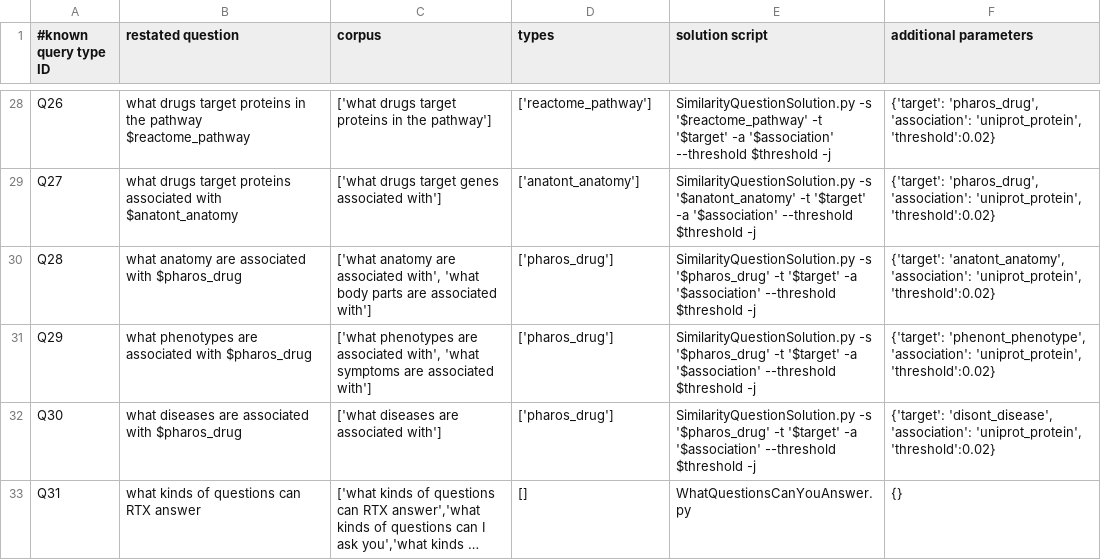
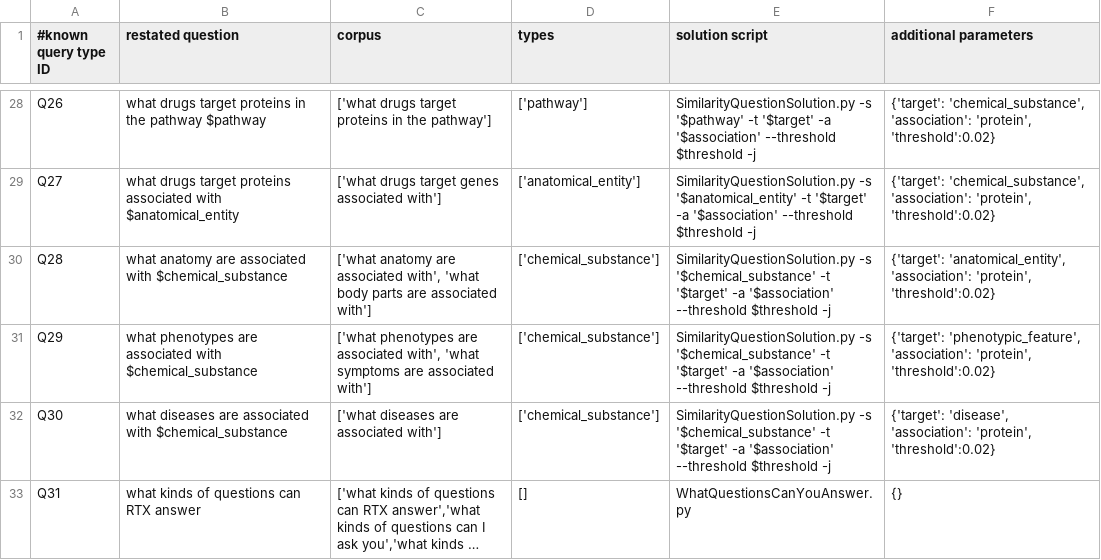
Before and after one commit to RTXteam/RTX, a TSV file: code/reasoningtool/QuestionAnswering/Questions.tsv, drawn as a sheet; only a part is shown, gaps mark what is left out; long unchanged cells end in …; the diff covers the shown part only; the diff names each change by its address in the sheet, - before the commit and + after, or states it on an @@ line.

```diff
--- a/code/reasoningtool/QuestionAnswering/Questions.tsv
+++ b/code/reasoningtool/QuestionAnswering/Questions.tsv
-B28 (restated question): …the pathway $reactome_pathway
+B28 (restated question): …the pathway $pathway
-D28 (types): ['reactome_pathway']
+D28 (types): ['pathway']
-E28 (solution script): SimilarityQuestionSolution.py -s '$reactome_pathway' -t '$target'…
+E28 (solution script): SimilarityQuestionSolution.py -s '$pathway' -t '$target'…
-F28:F29 (additional parameters): {'target': 'pharos_drug', 'association': 'uniprot_protein', 'threshold':0.02}
+F28:F29 (additional parameters): {'target': 'chemical_substance', 'association': 'protein', 'threshold':0.02}
-B29 (restated question): …associated with $anatont_anatomy
+B29 (restated question): …associated with $anatomical_entity
-D29 (types): ['anatont_anatomy']
+D29 (types): ['anatomical_entity']
-E29 (solution script): SimilarityQuestionSolution.py -s '$anatont_anatomy' -t '$target'…
+E29 (solution script): SimilarityQuestionSolution.py -s '$anatomical_entity' -t '$target'…
-B30 (restated question): …associated with $pharos_drug
+B30 (restated question): …associated with $chemical_substance
-D30:D32 (types): ['pharos_drug']
+D30:D32 (types): ['chemical_substance']
-E30:E32 (solution script): SimilarityQuestionSolution.py -s '$pharos_drug' -t '$target'…
+E30:E32 (solution script): SimilarityQuestionSolution.py -s '$chemical_substance' -t '$target'…
-F30 (additional parameters): {'target': 'anatont_anatomy', 'association': 'uniprot_protein', 'threshold':0.02}
+F30 (additional parameters): {'target': 'anatomical_entity', 'association': 'protein', 'threshold':0.02}
-B31 (restated question): …associated with $pharos_drug
+B31 (restated question): …associated with $chemical_substance
-F31 (additional parameters): {'target': 'phenont_phenotype', 'association': 'uniprot_protein', 'threshold':0.02}
+F31 (additional parameters): {'target': 'phenotypic_feature', 'association': 'protein', 'threshold':0.02}
-B32 (restated question): …associated with $pharos_drug
+B32 (restated question): …associated with $chemical_substance
-F32 (additional parameters): {'target': 'disont_disease', 'association': 'uniprot_protein', 'threshold':0.02}
+F32 (additional parameters): {'target': 'disease', 'association': 'protein', 'threshold':0.02}
```
Also changed, not shown: 99 edited cells elsewhere in this file, 18 other files.
